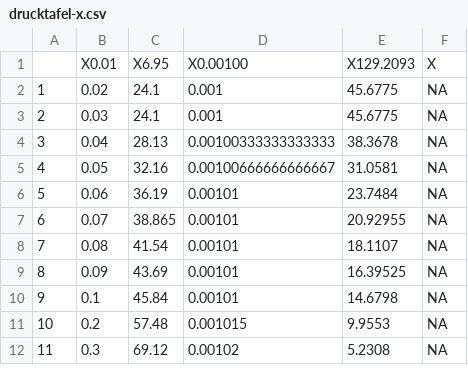
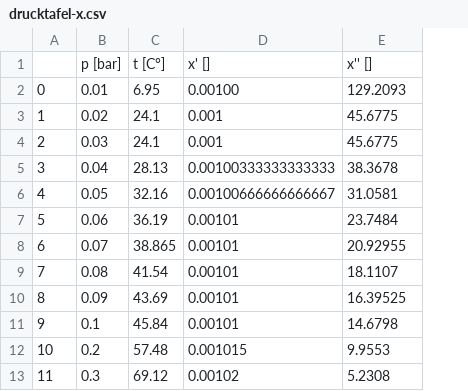
Before and after one commit to onecalfman/thermo, a CSV file: drucktafel-x.csv, drawn as a sheet; only a part is shown; removed rows and columns are numbered as before the commit, all else as after; the diff names each change by its address in the sheet, - before the commit and + after, or states it on an @@ line.

```diff
--- a/drucktafel-x.csv
+++ b/drucktafel-x.csv
-column F, rows 1-12: X | NA | NA | NA | NA | NA | NA | NA | NA | NA | NA | NA
+row 1:  | p [bar] | t [C°] | x' [] | x'' []
@@ column A renumbered in row 2 @@
-B2: X0.01
+B2: 0.01
-C2: X6.95
+C2: 6.95
-D2: X0.00100
+D2: 0.00100
-E2: X129.2093
+E2: 129.2093
```
Also changed, not shown: drucktafel-hs.csv.
